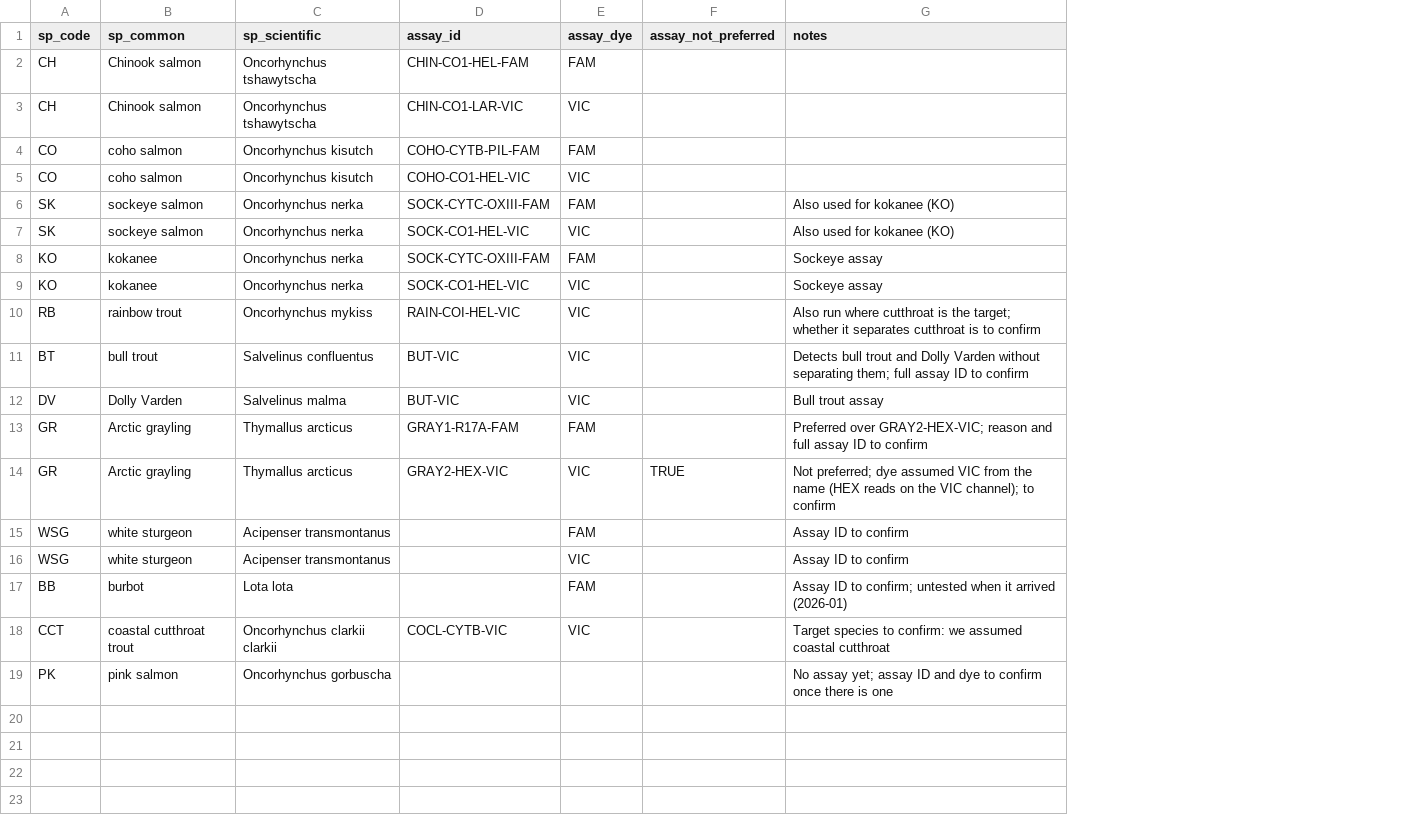
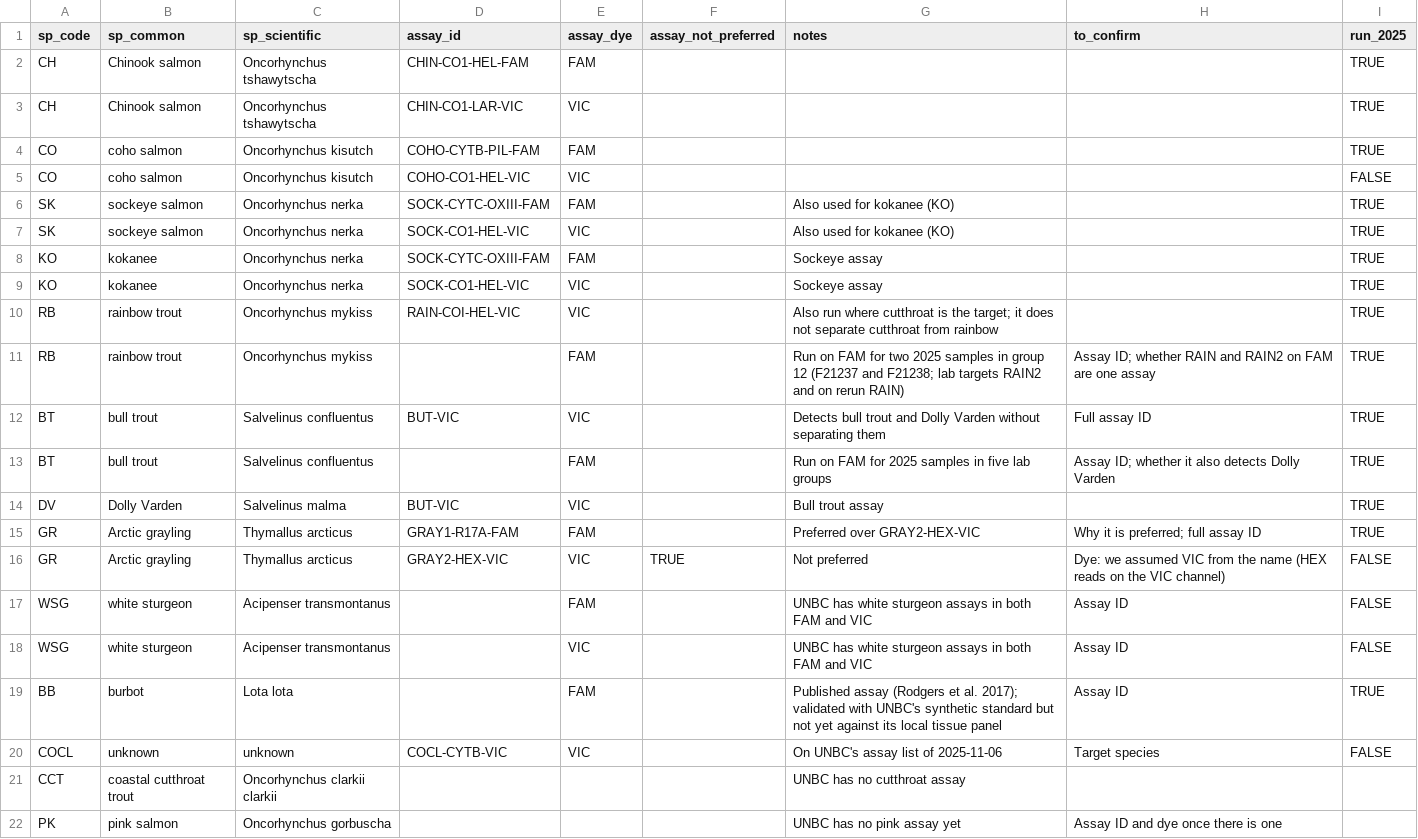
Before and after one commit to NewGraphEnvironment/m1rr0r, a CSV file: dna/edna_assays.csv, drawn as a sheet; addresses are those after the commit; the diff names each change by its address in the sheet, - before the commit and + after, or states it on an @@ line.

```diff
--- a/dna/edna_assays.csv
+++ b/dna/edna_assays.csv
+column H (to_confirm), row 12: Full assay ID; rows 15-19: Why it is preferred; full assay ID | Dye: we assumed VIC from the name (HEX reads on the VIC channel) | Assay ID | Assay ID | Assay ID; row 22: Assay ID and dye once there is one
+column I (run_2025), rows 2-10: TRUE | TRUE | TRUE | FALSE | TRUE | TRUE | TRUE | TRUE | TRUE; row 12: TRUE; rows 14-19: TRUE | TRUE | FALSE | FALSE | FALSE | TRUE
-G10 (notes): …the target; whether it separates cutthroat is to confirm
+G10 (notes): …the target; it does not separate cutthroat from rainbow
+row 11: RB | rainbow trout | Oncorhynchus mykiss |  | FAM |  | Run on FAM for two 2025 samples in group 12 (F21237 and F21238; lab targets RAIN2 and on rerun RAIN) | Assay ID; whether RAIN and RAIN2 on FAM are one assay | TRUE
-G12 (notes): …without separating them; full assay ID to confirm
+G12 (notes): …without separating them
+row 13: BT | bull trout | Salvelinus confluentus |  | FAM |  | Run on FAM for 2025 samples in five lab groups | Assay ID; whether it also detects Dolly Varden | TRUE
-G15 (notes): Preferred over GRAY2-HEX-VIC; reason and full assay ID to confirm
+G15 (notes): Preferred over GRAY2-HEX-VIC
-G16 (notes): Not preferred; dye assumed VIC from the name (HEX reads on the VIC channel); to confirm
+G16 (notes): Not preferred
-G17:G18 (notes): Assay ID to confirm
+G17:G18 (notes): UNBC has white sturgeon assays in both FAM and VIC
-G19 (notes): Assay ID to confirm; untested when it arrived (2026-01)
+G19 (notes): Published assay (Rodgers et al. 2017); validated with UNBC's synthetic standard but not yet against its local tissue panel
+row 20: COCL | unknown | unknown | COCL-CYTB-VIC | VIC |  | On UNBC's assay list of 2025-11-06 | Target species | FALSE
-D21 (assay_id): COCL-CYTB-VIC
+D21 (assay_id): (empty)
-E21 (assay_dye): VIC
+E21 (assay_dye): (empty)
-G21 (notes): Target species to confirm: we assumed coastal cutthroat
+G21 (notes): UNBC has no cutthroat assay
-G22 (notes): No assay yet; assay ID and dye to confirm once there is one
+G22 (notes): UNBC has no pink assay yet
```
Also changed, not shown: dna/edna_species.csv.
